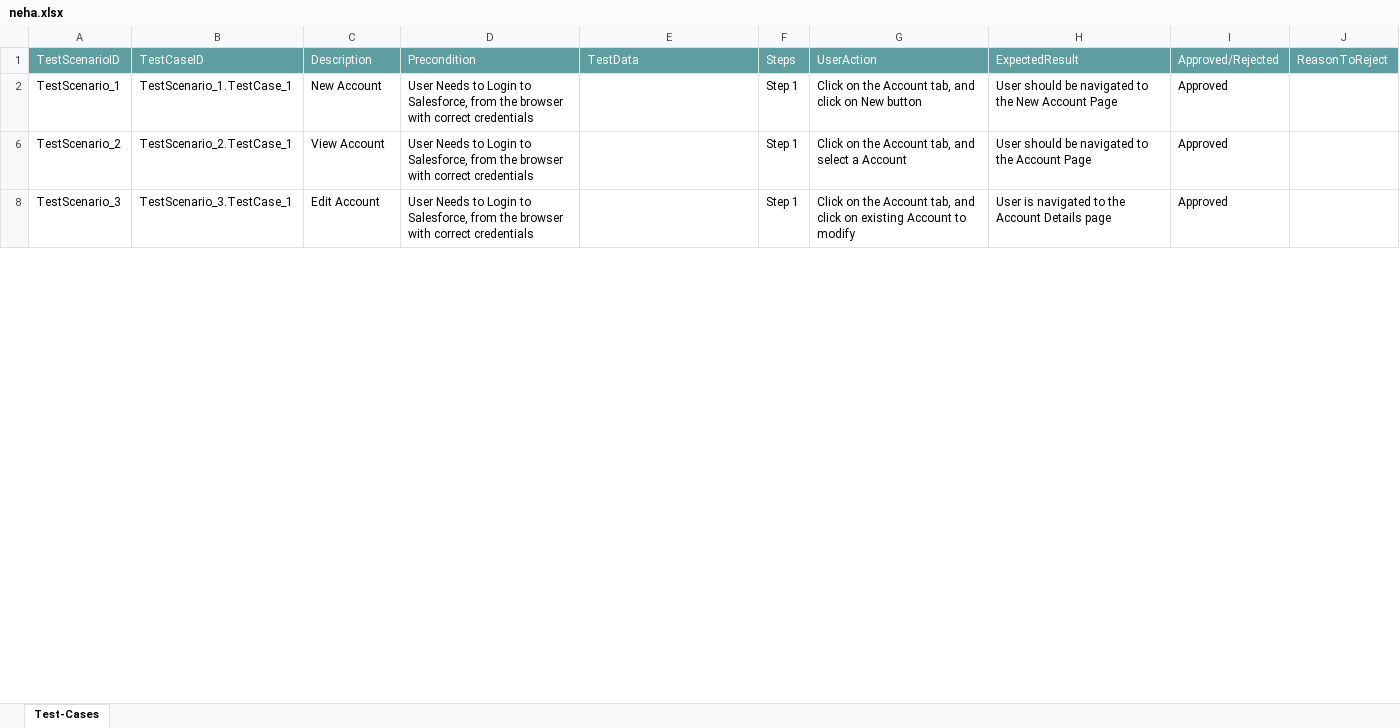
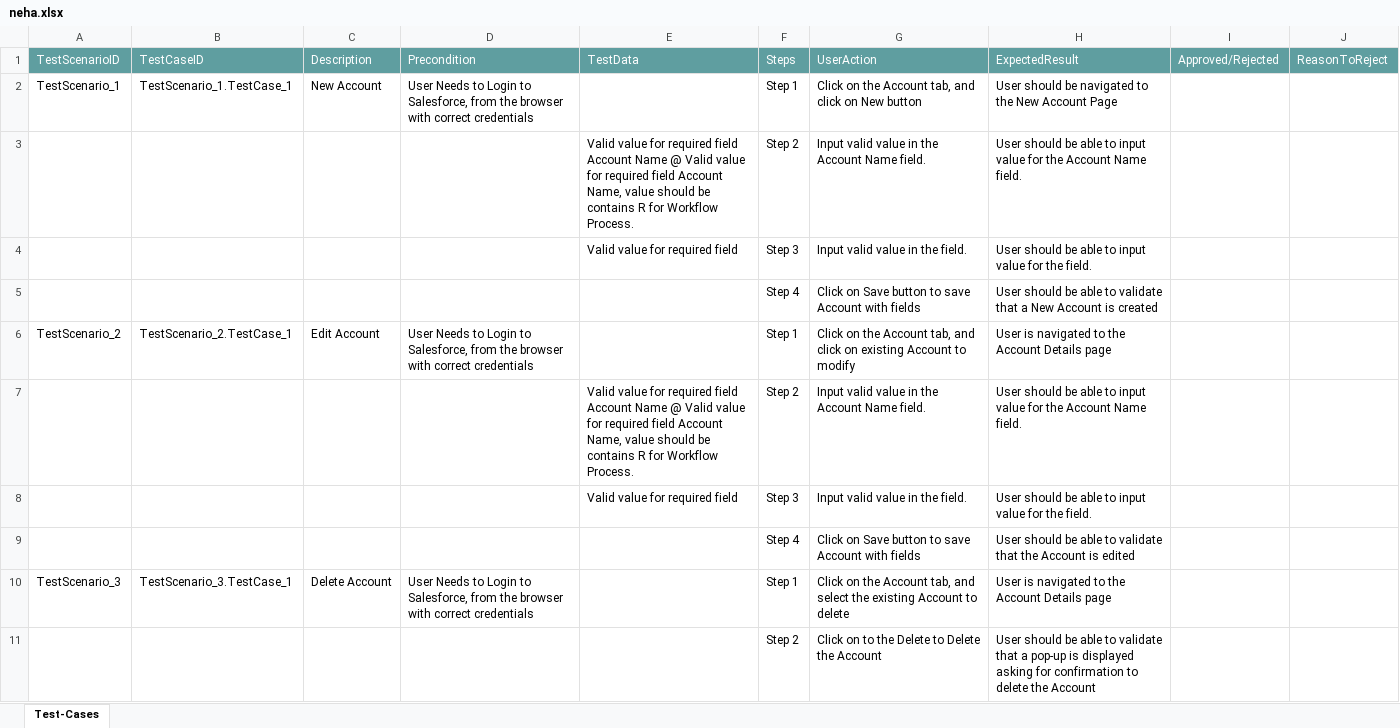
Before and after one commit to ShaikMohamedIrfan/Radhika, an Excel workbook: neha.xlsx, sheet Test-Cases, drawn as a sheet; only a part is shown; values as stored, in another font and other column widths than the file's, no borders; table styles not drawn; addresses are those after the commit; the diff covers the shown part only; the diff names each change by its address in the sheet, - before the commit and + after, or states it on an @@ line.

Commit message:
Initial Commit for Verification of Test cases

```diff
--- a/neha.xlsx (sheet Test-Cases)
+++ b/neha.xlsx (sheet Test-Cases)
-I2: Approved
+I2: (empty)
+row 3:  |  |  |  | Valid value for required field Account Name @ Valid value for required field Account Name, value should be contains R for Workflow Process. | Step 2 | Input valid value in the Account Name field. | User should be able to input value for the Account Name field.
@@ row 4 unhidden:  |  |  |  | Valid value for required field | Step 3 | Input valid value in the field. | User should be able to input value for the field. @@
@@ row 5 unhidden:  |  |  |  |  | Step 4 | Click on Save button to save Account with fields | User should be able to validate that a New Account is created @@
-C6: View Account
+C6: Edit Account
-G6: …tab, and select a Account
+G6: …tab, and click on existing Account to modify
-H6: User should be navigated to the Account Page
+H6: User is navigated to the Account Details page
-I6: Approved
+I6: (empty)
+row 7:  |  |  |  | Valid value for required field Account Name @ Valid value for required field Account Name, value should be contains R for Workflow Process. | Step 2 | Input valid value in the Account Name field. | User should be able to input value for the Account Name field.
@@ row 8 unhidden:  |  |  |  | Valid value for required field | Step 3 | Input valid value in the field. | User should be able to input value for the field. @@
@@ row 9 unhidden:  |  |  |  |  | Step 4 | Click on Save button to save Account with fields | User should be able to validate that the Account is edited @@
-C10: Edit Account
+C10: Delete Account
-G10: …tab, and click on existing Account to modify
+G10: …tab, and select the existing Account to delete
-I10: Approved
+I10: (empty)
@@ row 11 unhidden:  |  |  |  |  | Step 2 | Click on to the Delete to Delete the Account | User should be able to validate that a pop-up is displayed asking for confirmation to delete the Account @@
```
Also changed, not shown: 10 added rows, 15 hidden or unhidden rows and 3 edited cells elsewhere in this sheet, hidden cells.
